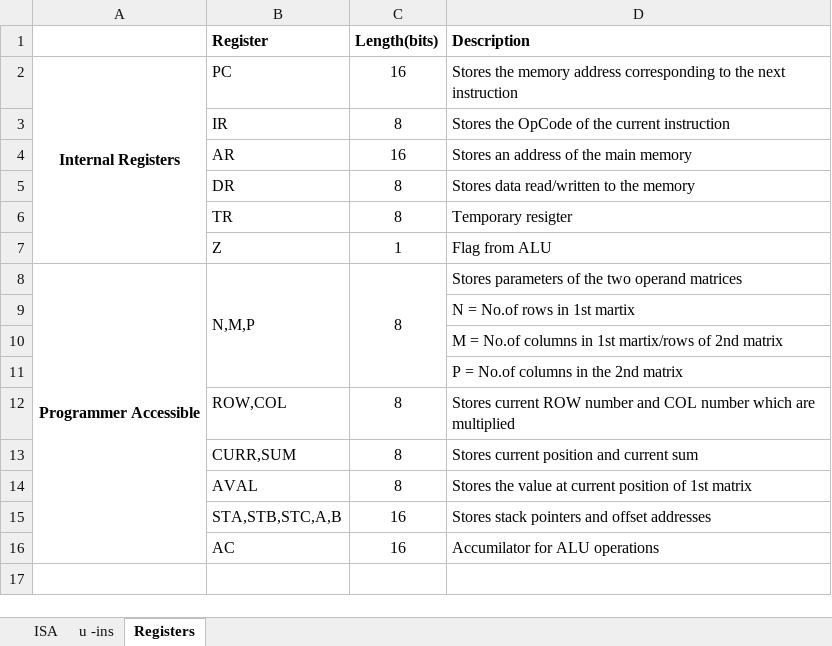
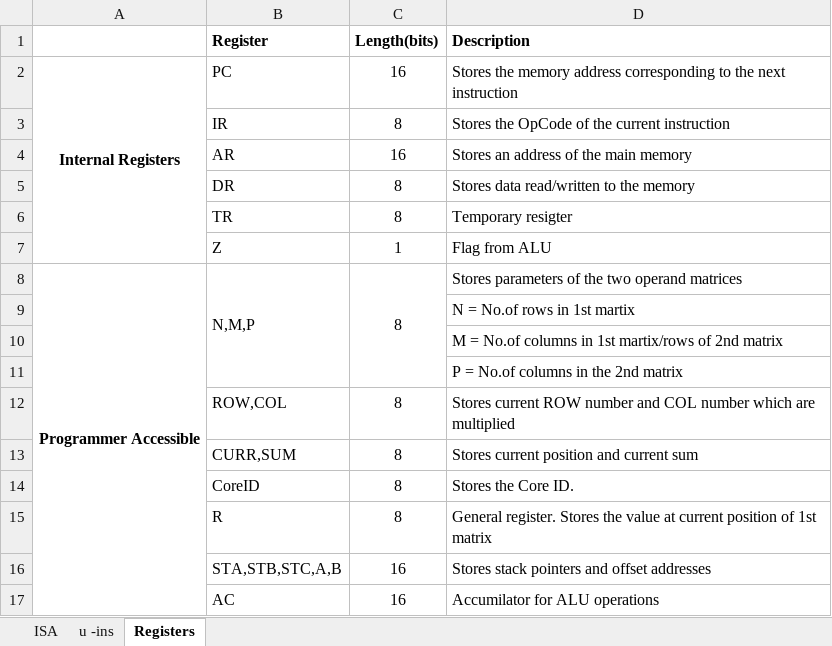
Before and after one commit to jula97/CCSS-Processor-Design, an Excel workbook: TRANSPOSED/ISA (version 2).xlsx, sheet Registers, drawn as a sheet; values as stored, in another font and other column widths than the file's, no borders; addresses are those after the commit; the diff names each change by its address in the sheet, - before the commit and + after, or states it on an @@ line.

Commit message:
transpose multicore

```diff
--- a/TRANSPOSED/ISA (version 2).xlsx (sheet Registers)
+++ b/TRANSPOSED/ISA (version 2).xlsx (sheet Registers)
+row 14:  | CoreID | 8 | Stores the Core ID.
-B15 (Register): AVAL
+B15 (Register): R
-D15 (Description): Stores the…
+D15 (Description): General register. Stores the…
```
Also changed, not shown: sheet ISA, 2 other files.
